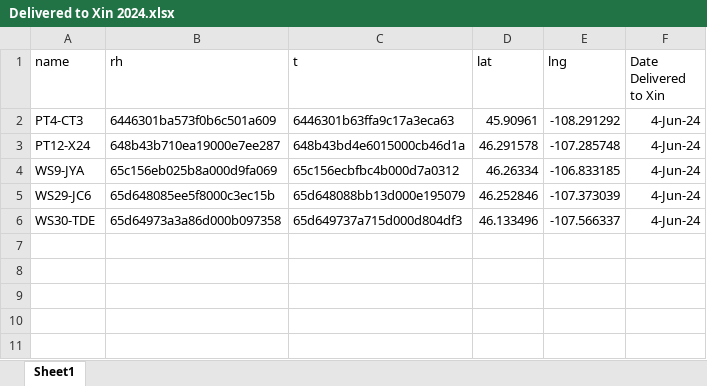
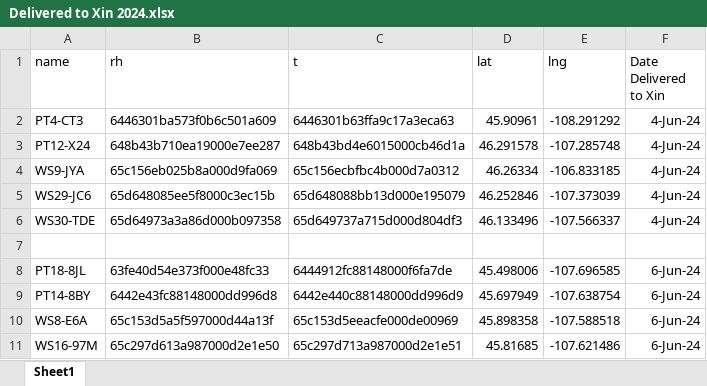
Before and after one commit to ansleybrown1337/Ubidots-Python-API-Client-Test, an Excel workbook: output/Delivered to Xin 2024.xlsx, sheet Sheet1, drawn as a sheet; values as stored, in another font and other column widths than the file's, no borders; the diff names each change by its address in the sheet, - before the commit and + after, or states it on an @@ line.

Commit message:
ran with more recent gps data

```diff
--- a/output/Delivered to Xin 2024.xlsx (sheet Sheet1)
+++ b/output/Delivered to Xin 2024.xlsx (sheet Sheet1)
+row 7: (empty)
+row 8: PT18-8JL | 63fe40d54e373f000e48fc33 | 6444912fc88148000f6fa7de | 45.498006 | -107.696585 | 6-Jun-24
+row 9: PT14-8BY | 6442e43fc88148000dd996d8 | 6442e440c88148000dd996d9 | 45.697949 | -107.638754 | 6-Jun-24
+row 10: WS8-E6A | 65c153d5a5f597000d44a13f | 65c153d5eeacfe000de00969 | 45.898358 | -107.588518 | 6-Jun-24
+row 11: WS16-97M | 65c297d613a987000d2e1e50 | 65c297d713a987000d2e1e51 | 45.81685 | -107.621486 | 6-Jun-24
```
Also changed, not shown: 1 other file.
